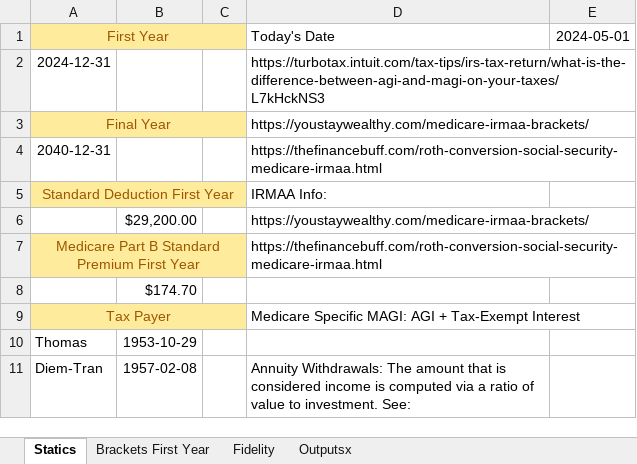
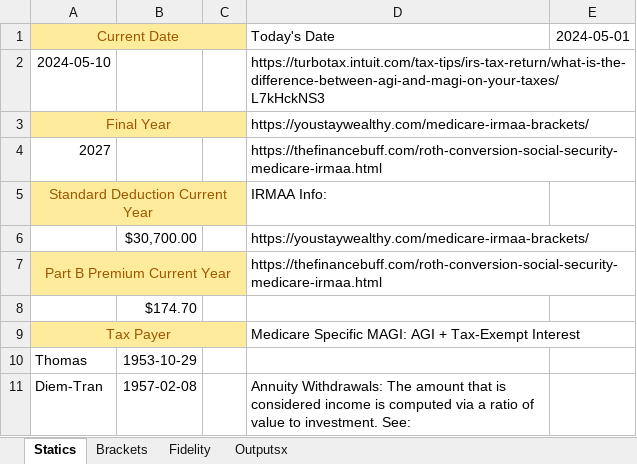
Before and after one commit to tkratzke/MyStudiesRepo, an Excel workbook: myStudies/RothConversion.xlsx, sheet Statics, drawn as a sheet; only a part is shown; values as stored, in another font and other column widths than the file's, no borders; the diff covers the shown part only; the diff names each change by its address in the sheet, - before the commit and + after, or states it on an @@ line.

Commit message:
Starting to go year to year.

```diff
--- a/myStudies/RothConversion.xlsx (sheet Statics)
+++ b/myStudies/RothConversion.xlsx (sheet Statics)
-sheet tab: Brackets First Year
+sheet tab: Brackets
-A1: First Year
+A1: Current Date
-A2: 2024-12-31
+A2: 2024-05-10
-A4: 2040-12-31
+A4: 2027
-A5: Standard Deduction First Year
+A5: Standard Deduction Current Year
-B6: $29,200.00
+B6: $30,700.00
-A7: Medicare Part B Standard Premium First Year
+A7: Part B Premium Current Year
```
Also changed, not shown: 2 added rows, 7 removed rows, 19 edited cells and cell formats elsewhere in this sheet, sheet Fidelity, sheet Brackets, formulas that keep their value, 8 other files.
